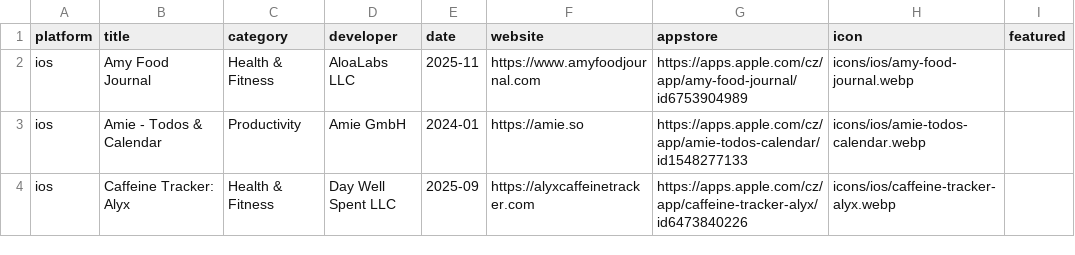
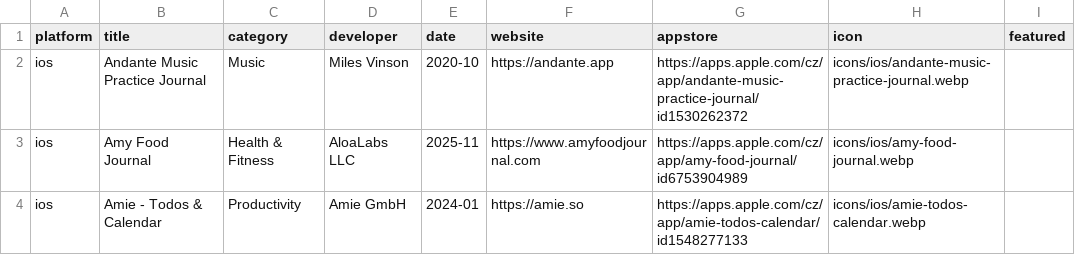
Before and after one commit to Manekenthe/IconSpace, a CSV file: data/apps.csv, drawn as a sheet; only a part is shown; the shorter side is filled out with more unchanged rows; the diff names each change by its address in the sheet, - before the commit and + after, or states it on an @@ line.

Commit message:
Update apps.csv

```diff
--- a/data/apps.csv
+++ b/data/apps.csv
+row 2: ios | Andante Music Practice Journal | Music | Miles Vinson | 2020-10 | https://andante.app | https://apps.apple.com/cz/app/andante-music-practice-journal/id1530262372 | icons/ios/andante-music-practice-journal.webp
```
